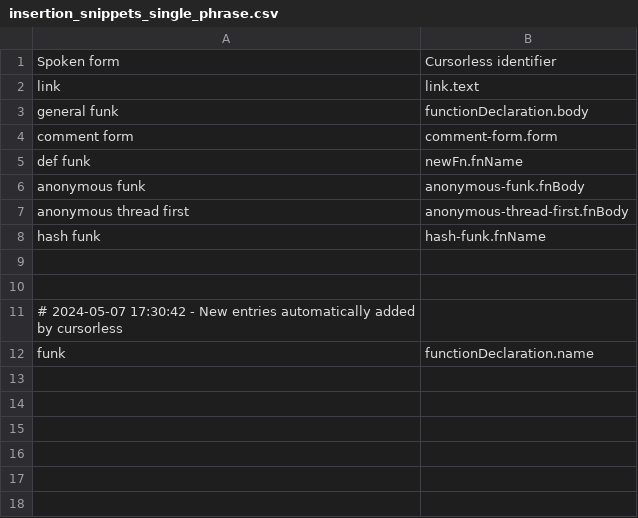
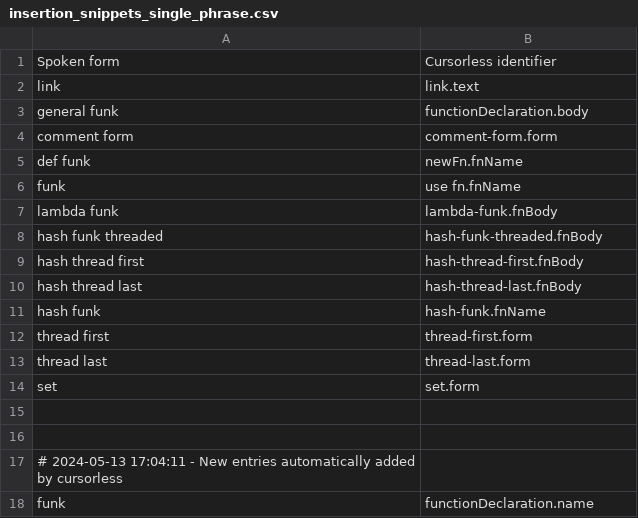
Before and after one commit to chromalchemy/talon, a CSV file: cursorless-settings/experimental/insertion_snippets_single_phrase.csv, drawn as a sheet.

Commit message:
cursorless snippets

```diff
--- a/cursorless-settings/experimental/insertion_snippets_single_phrase.csv
+++ b/cursorless-settings/experimental/insertion_snippets_single_phrase.csv
@@ -5,8 +5,14 @@ comment form, comment-form.form
 def funk, newFn.fnName
-anonymous funk, anonymous-funk.fnBody
-anonymous thread first, anonymous-thread-first.fnBody
+funk, use fn.fnName
+lambda funk, lambda-funk.fnBody
+hash funk threaded, hash-funk-threaded.fnBody
+hash thread first, hash-thread-first.fnBody
+hash thread last, hash-thread-last.fnBody
 hash funk, hash-funk.fnName
+thread first, thread-first.form
+thread last, thread-last.form
+set, set.form
 
 
-# 2024-05-07 17:30:42 - New entries automatically added by cursorless
+# 2024-05-13 17:04:11 - New entries automatically added by cursorless
 funk, functionDeclaration.name
```
Also changed, not shown: 11 other files.
